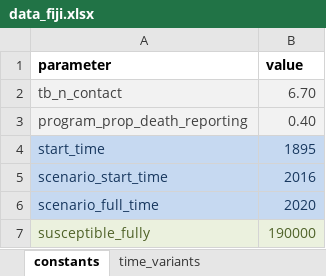
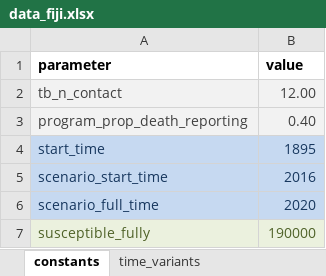
Before and after one commit to monash-emu/AuTuMN, an Excel workbook: autumn/xls/data_fiji.xlsx, sheet constants, drawn as a sheet; values as stored, in another font and other column widths than the file's, no borders; the diff names each change by its address in the sheet, - before the commit and + after, or states it on an @@ line.

```diff
--- a/autumn/xls/data_fiji.xlsx (sheet constants)
+++ b/autumn/xls/data_fiji.xlsx (sheet constants)
-B2 (value): 6.70
+B2 (value): 12.00
```
Also changed, not shown: autumn/xls/control_panel.xlsx, autumn/xls/data_default.xlsx, 2 other files.
